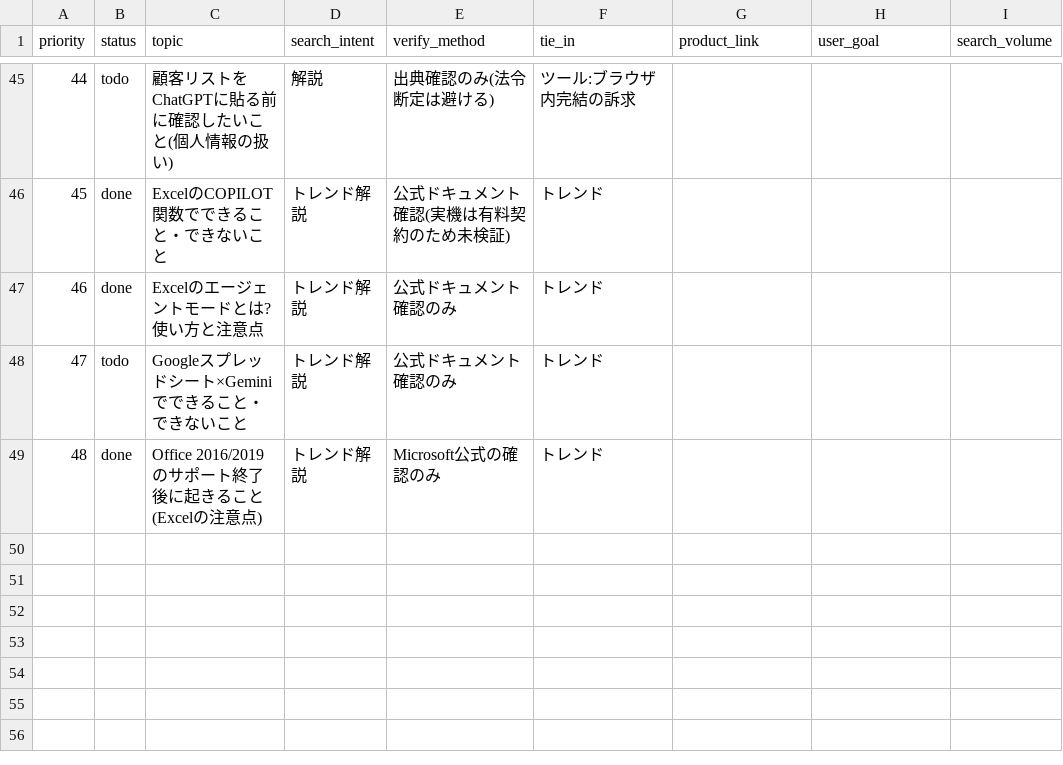
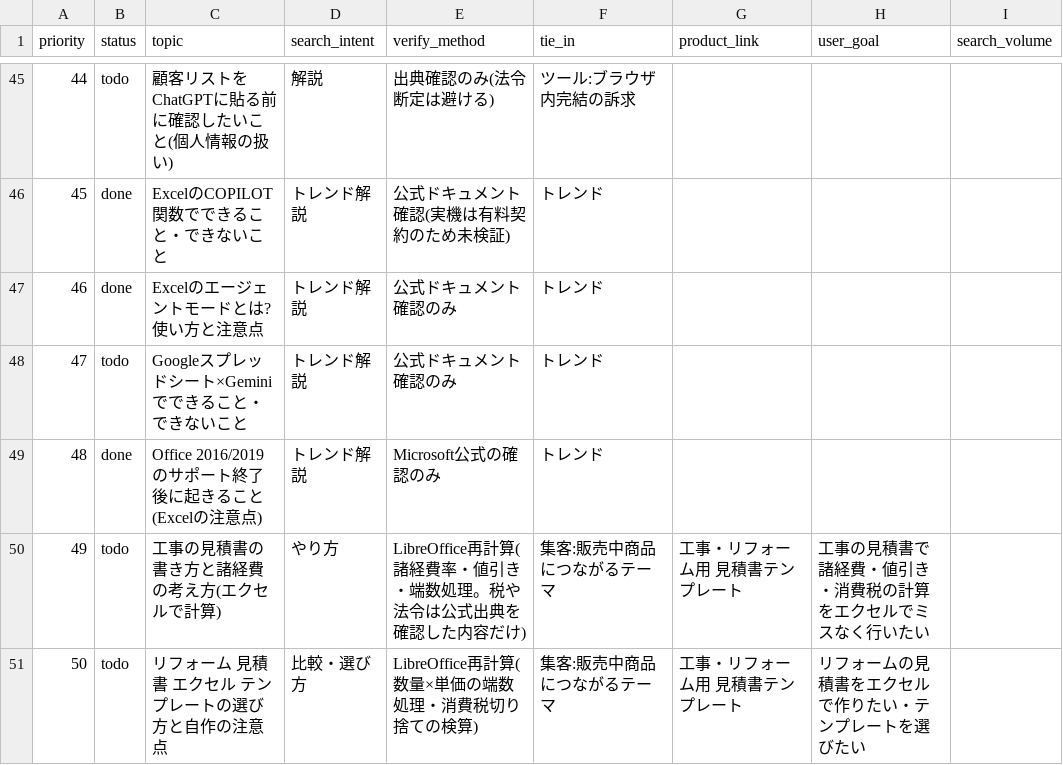
Before and after one commit to nozoman0925-commits/sheet-lab, a CSV file: site/topics.csv, drawn as a sheet; only a part is shown, gaps mark what is left out.

```diff
--- a/site/topics.csv
+++ b/site/topics.csv
@@ -49 +49,3 @@ priority,status,topic,search_intent,verify_method,tie_in,product_link,user_goal,
 48,done,Office 2016/2019のサポート終了後に起きること(Excelの注意点),トレンド解説,Microsoft公式の確認のみ,トレンド,,,
+49,todo,工事の見積書の書き方と諸経費の考え方(エクセルで計算),やり方,LibreOffice再計算(諸経費率・値引き・端数処理。税や法令は公式出典を確認した内容だけ),集客:販売中商品につながるテーマ,工事・リフォーム用 見積書テンプレート,工事の見積書で諸経費・値引き・消費税の計算をエクセルでミスなく行いたい,
+50,todo,リフォーム 見積書 エクセル テンプレートの選び方と自作の注意点,比較・選び方,LibreOffice再計算(数量×単価の端数処理・消費税切り捨ての検算),集客:販売中商品につながるテーマ,工事・リフォーム用 見積書テンプレート,リフォームの見積書をエクセルで作りたい・テンプレートを選びたい,
```
Also changed, not shown: 11 other files.
